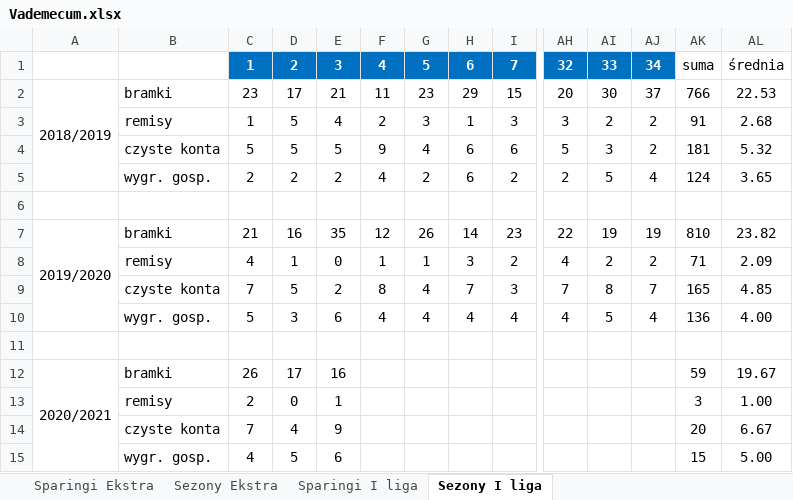
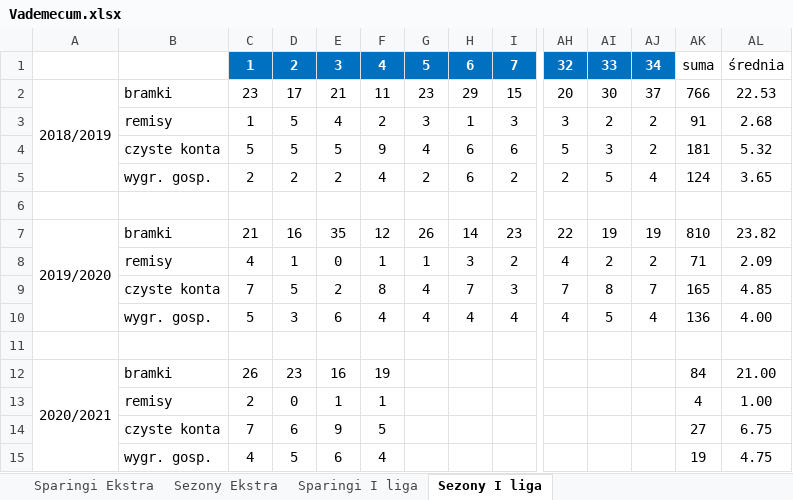
Before and after one commit to mmarcinowski/Football-season-Poisson-model, an Excel workbook: Vademecum.xlsx, sheet Sezony I liga, drawn as a sheet; only a part is shown, gaps mark what is left out; values as stored, in another font and other column widths than the file's, no borders; conditional formats not drawn; removed rows and columns are numbered as before the commit, all else as after; rows hold the shown columns only; the diff names each change by its address in the sheet, - before the commit and + after, or states it on an @@ line.

```diff
--- a/Vademecum.xlsx (sheet Sezony I liga)
+++ b/Vademecum.xlsx (sheet Sezony I liga)
-D12: 17
+D12: 23
-F12: (empty)
+F12: 19
-AK12: 59
+AK12: 84
-AL12: 19.67
+AL12: 21.00
-F13: (empty)
+F13: 1
-AK13: 3
+AK13: 4
-row 14:  | czyste konta | 7 | 4 | 9 |  |  |  |  |  |  |  | 20 | 6.67
+row 14:  | czyste konta | 7 | 6 | 9 | 5 |  |  |  |  |  |  | 27 | 6.75
-F15: (empty)
+F15: 4
-AK15: 15
+AK15: 19
-AL15: 5.00
+AL15: 4.75
```
Also changed, not shown: sheet Sezony Ekstra, 7 other files.
